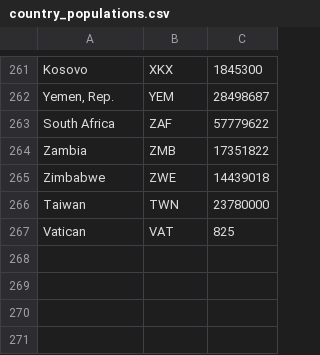
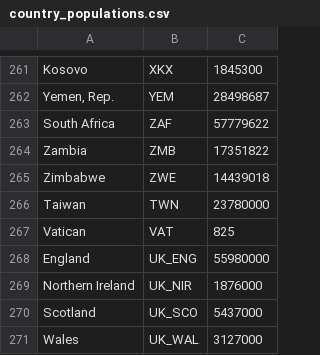
Before and after one commit to patrickbryant1/xprize_covid, a CSV file: data/country_populations.csv, drawn as a sheet; only a part is shown, gaps mark what is left out; the diff names each change by its address in the sheet, - before the commit and + after, or states it on an @@ line.

```diff
--- a/data/country_populations.csv
+++ b/data/country_populations.csv
+row 268: England | UK_ENG | 55980000
+row 269: Northern Ireland | UK_NIR | 1876000
+row 270: Scotland | UK_SCO | 5437000
+row 271: Wales | UK_WAL | 3127000
```
Also changed, not shown: 2 other files.
